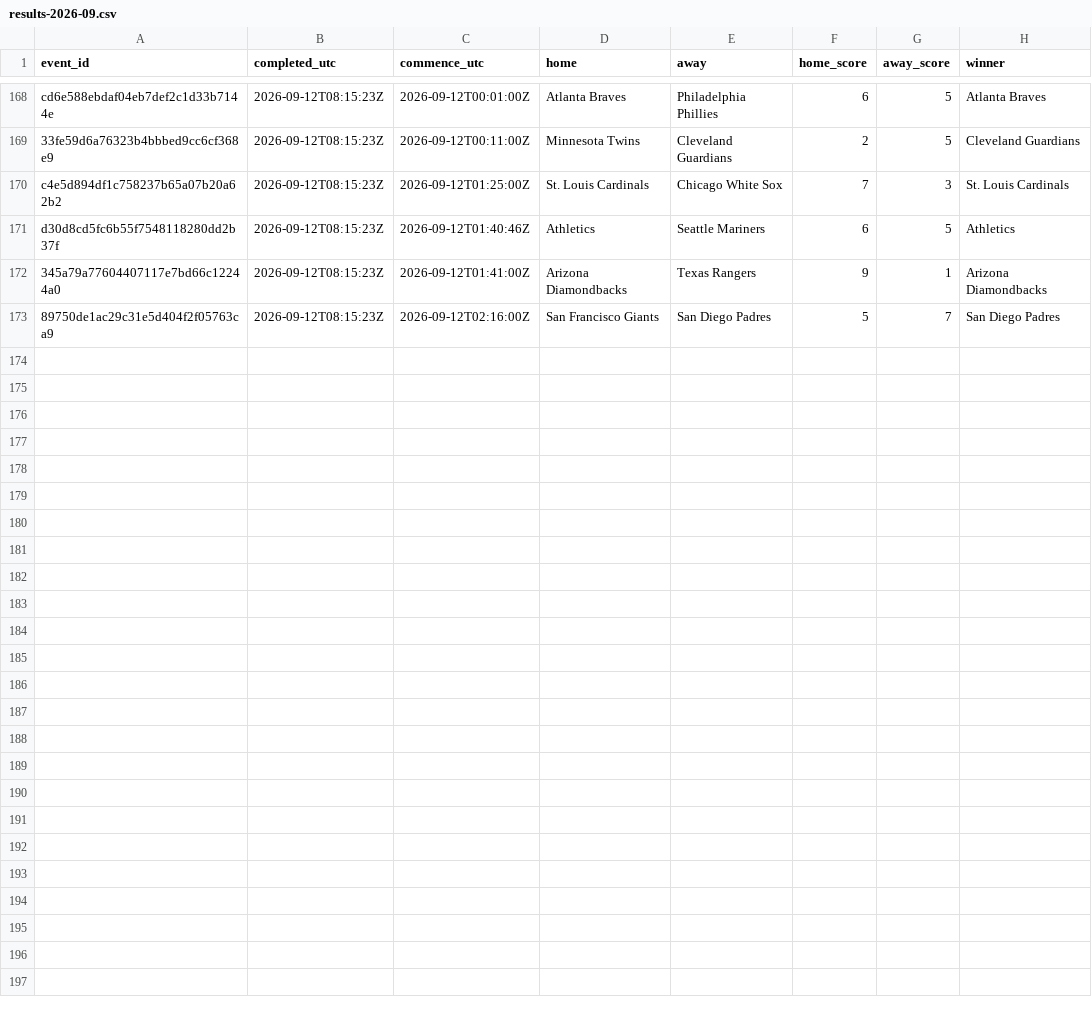
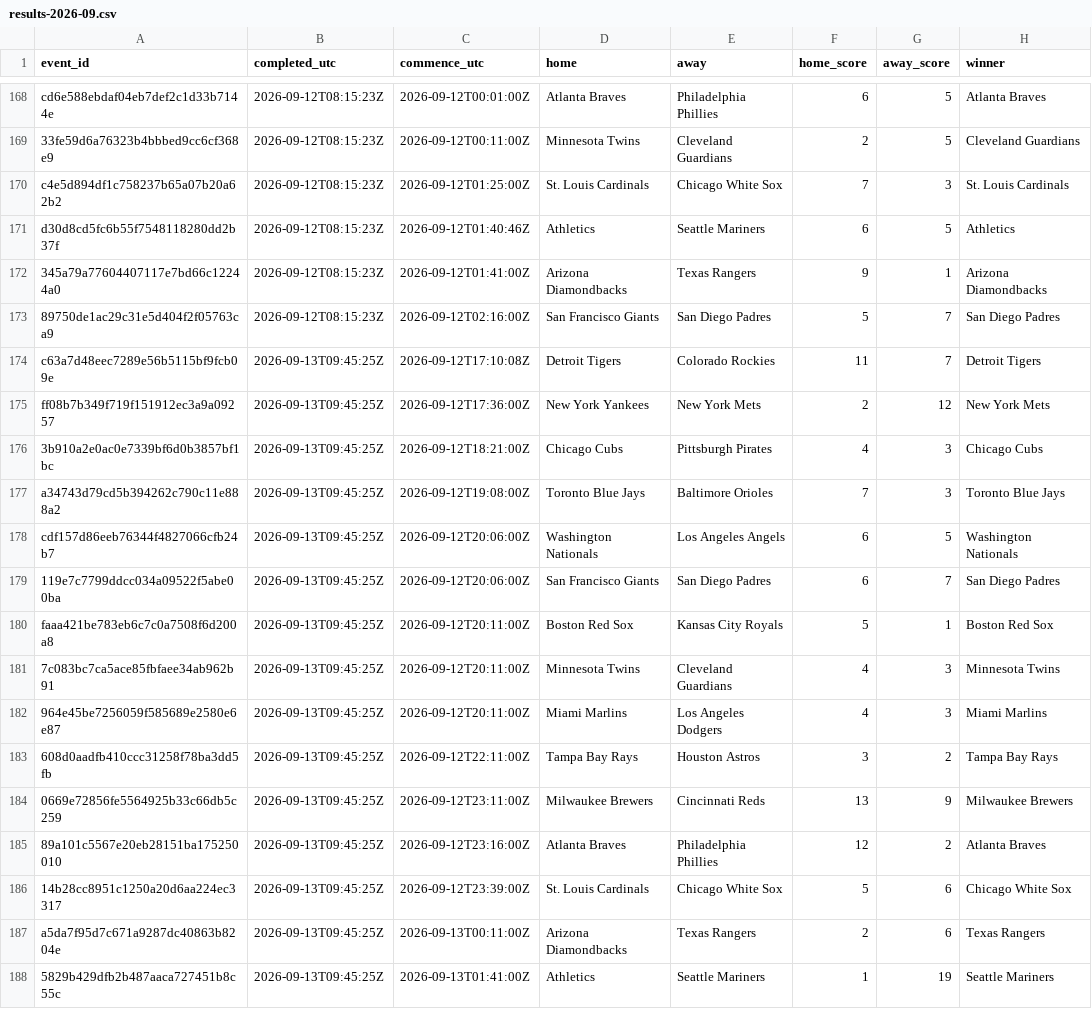
Before and after one commit to felix1975men-cpu/odds-monitor, a CSV file: data/mlb/results-2026-09.csv, drawn as a sheet; only a part is shown, gaps mark what is left out.

Commit message:
mlb results 2026-09-13

```diff
--- a/data/mlb/results-2026-09.csv
+++ b/data/mlb/results-2026-09.csv
@@ -173 +173,16 @@ d30d8cd5fc6b55f7548118280dd2b37f,2026-09-12T08:15:23Z,2026-09-12T01:40:46Z,Athle
 89750de1ac29c31e5d404f2f05763ca9,2026-09-12T08:15:23Z,2026-09-12T02:16:00Z,San Francisco Giants,San Diego Padres,5,7,San Diego Padres
+c63a7d48eec7289e56b5115bf9fcb09e,2026-09-13T09:45:25Z,2026-09-12T17:10:08Z,Detroit Tigers,Colorado Rockies,11,7,Detroit Tigers
+ff08b7b349f719f151912ec3a9a09257,2026-09-13T09:45:25Z,2026-09-12T17:36:00Z,New York Yankees,New York Mets,2,12,New York Mets
+3b910a2e0ac0e7339bf6d0b3857bf1bc,2026-09-13T09:45:25Z,2026-09-12T18:21:00Z,Chicago Cubs,Pittsburgh Pirates,4,3,Chicago Cubs
+a34743d79cd5b394262c790c11e888a2,2026-09-13T09:45:25Z,2026-09-12T19:08:00Z,Toronto Blue Jays,Baltimore Orioles,7,3,Toronto Blue Jays
+cdf157d86eeb76344f4827066cfb24b7,2026-09-13T09:45:25Z,2026-09-12T20:06:00Z,Washington Nationals,Los Angeles Angels,6,5,Washington Nationals
+119e7c7799ddcc034a09522f5abe00ba,2026-09-13T09:45:25Z,2026-09-12T20:06:00Z,San Francisco Giants,San Diego Padres,6,7,San Diego Padres
+faaa421be783eb6c7c0a7508f6d200a8,2026-09-13T09:45:25Z,2026-09-12T20:11:00Z,Boston Red Sox,Kansas City Royals,5,1,Boston Red Sox
+7c083bc7ca5ace85fbfaee34ab962b91,2026-09-13T09:45:25Z,2026-09-12T20:11:00Z,Minnesota Twins,Cleveland Guardians,4,3,Minnesota Twins
+964e45be7256059f585689e2580e6e87,2026-09-13T09:45:25Z,2026-09-12T20:11:00Z,Miami Marlins,Los Angeles Dodgers,4,3,Miami Marlins
+608d0aadfb410ccc31258f78ba3dd5fb,2026-09-13T09:45:25Z,2026-09-12T22:11:00Z,Tampa Bay Rays,Houston Astros,3,2,Tampa Bay Rays
+0669e72856fe5564925b33c66db5c259,2026-09-13T09:45:25Z,2026-09-12T23:11:00Z,Milwaukee Brewers,Cincinnati Reds,13,9,Milwaukee Brewers
+89a101c5567e20eb28151ba175250010,2026-09-13T09:45:25Z,2026-09-12T23:16:00Z,Atlanta Braves,Philadelphia Phillies,12,2,Atlanta Braves
+14b28cc8951c1250a20d6aa224ec3317,2026-09-13T09:45:25Z,2026-09-12T23:39:00Z,St. Louis Cardinals,Chicago White Sox,5,6,Chicago White Sox
+a5da7f95d7c671a9287dc40863b8204e,2026-09-13T09:45:25Z,2026-09-13T00:11:00Z,Arizona Diamondbacks,Texas Rangers,2,6,Texas Rangers
+5829b429dfb2b487aaca727451b8c55c,2026-09-13T09:45:25Z,2026-09-13T01:41:00Z,Athletics,Seattle Mariners,1,19,Seattle Mariners
```
